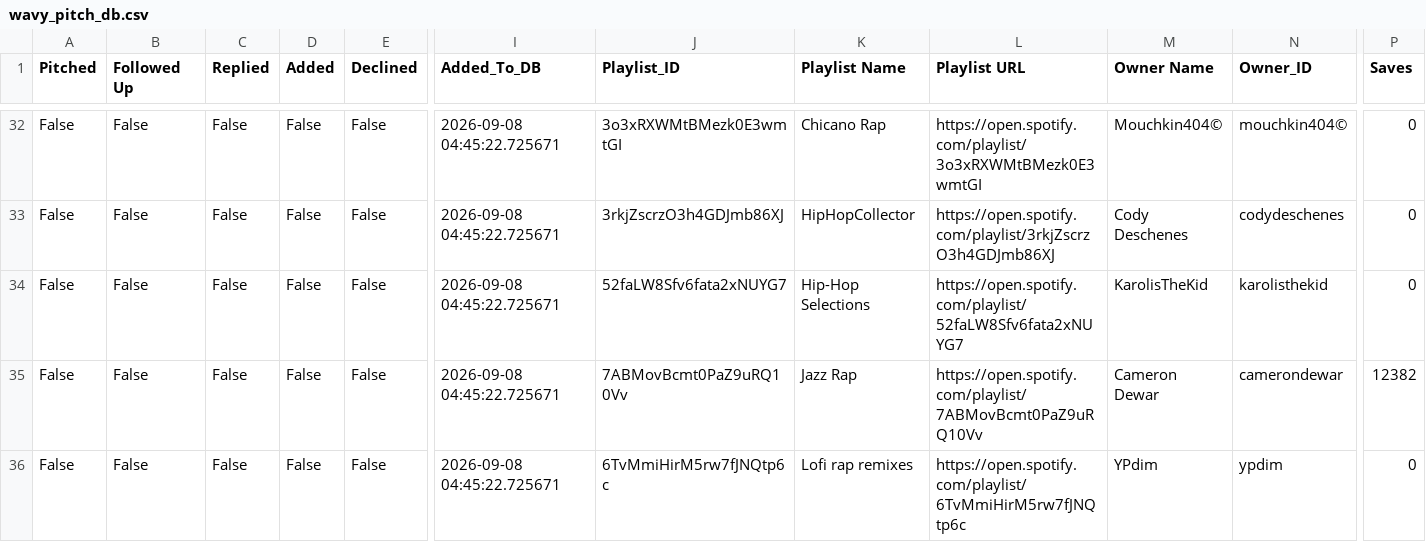
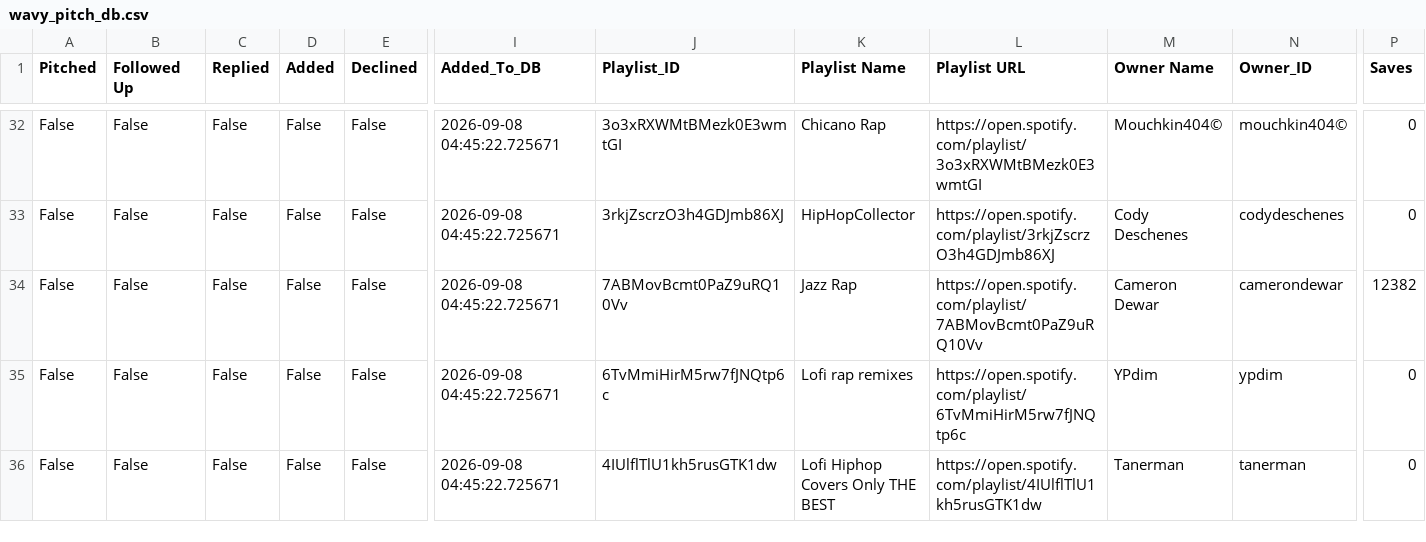
Before and after one commit to alexsamey95/wavypitch, a CSV file: wavy_pitch_db.csv, drawn as a sheet; only a part is shown, gaps mark what is left out; the shorter side is filled out with more unchanged rows; rows hold the shown columns only; the diff names each change by its address in the sheet, - before the commit and + after, or states it on an @@ line.

Commit message:
wavy pitch data: update wavy_pitch_db.csv

```diff
--- a/wavy_pitch_db.csv
+++ b/wavy_pitch_db.csv
-row 34: False | False | False | False | False | 2026-09-08 04:45:22.725671 | 52faLW8Sfv6fata2xNUYG7 | Hip-Hop Selections | https://open.spotify.com/playlist/52faLW8Sfv6fata2xNUYG7 | KarolisTheKid | karolisthekid | 0
```
